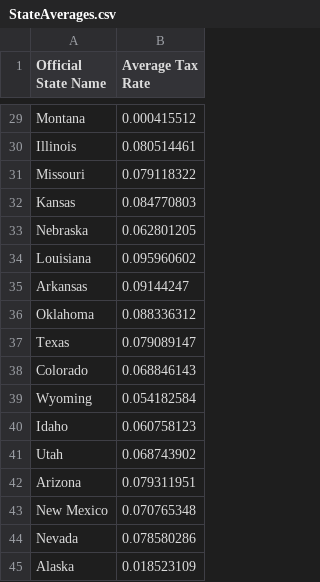
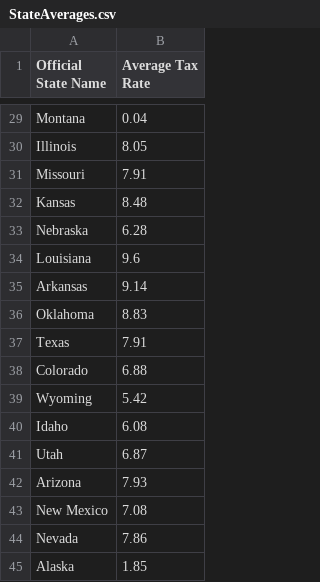
Before and after one commit to Dravitar/LUISSDataVisProject, a CSV file: StateAverages.csv, drawn as a sheet; only a part is shown, gaps mark what is left out; the diff covers the shown part only; the diff names each change by its address in the sheet, - before the commit and + after, or states it on an @@ line.

Commit message:
Update StateAverages.csv

```diff
--- a/StateAverages.csv
+++ b/StateAverages.csv
-B29 (Average Tax Rate): 0.000415512
+B29 (Average Tax Rate): 0.04
-B30 (Average Tax Rate): 0.080514461
+B30 (Average Tax Rate): 8.05
-B31 (Average Tax Rate): 0.079118322
+B31 (Average Tax Rate): 7.91
-B32 (Average Tax Rate): 0.084770803
+B32 (Average Tax Rate): 8.48
-B33 (Average Tax Rate): 0.062801205
+B33 (Average Tax Rate): 6.28
-B34 (Average Tax Rate): 0.095960602
+B34 (Average Tax Rate): 9.6
-B35 (Average Tax Rate): 0.09144247
+B35 (Average Tax Rate): 9.14
-B36 (Average Tax Rate): 0.088336312
+B36 (Average Tax Rate): 8.83
-B37 (Average Tax Rate): 0.079089147
+B37 (Average Tax Rate): 7.91
-B38 (Average Tax Rate): 0.068846143
+B38 (Average Tax Rate): 6.88
-B39 (Average Tax Rate): 0.054182584
+B39 (Average Tax Rate): 5.42
-B40 (Average Tax Rate): 0.060758123
+B40 (Average Tax Rate): 6.08
-B41 (Average Tax Rate): 0.068743902
+B41 (Average Tax Rate): 6.87
-B42 (Average Tax Rate): 0.079311951
+B42 (Average Tax Rate): 7.93
-B43 (Average Tax Rate): 0.070765348
+B43 (Average Tax Rate): 7.08
-B44 (Average Tax Rate): 0.078580286
+B44 (Average Tax Rate): 7.86
-B45 (Average Tax Rate): 0.018523109
+B45 (Average Tax Rate): 1.85
```
Also changed, not shown: 26 edited cells elsewhere in this file.
